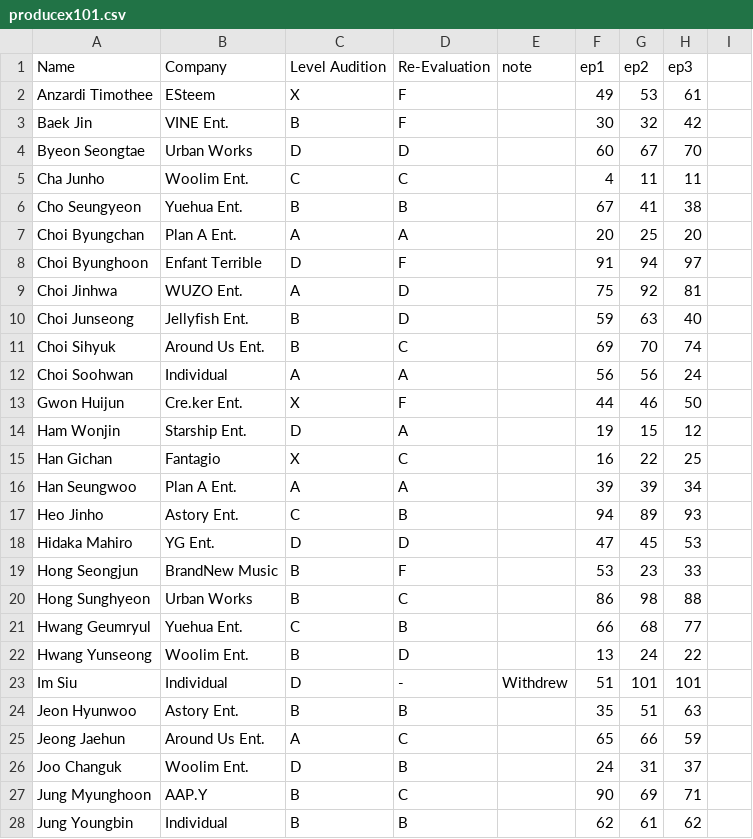
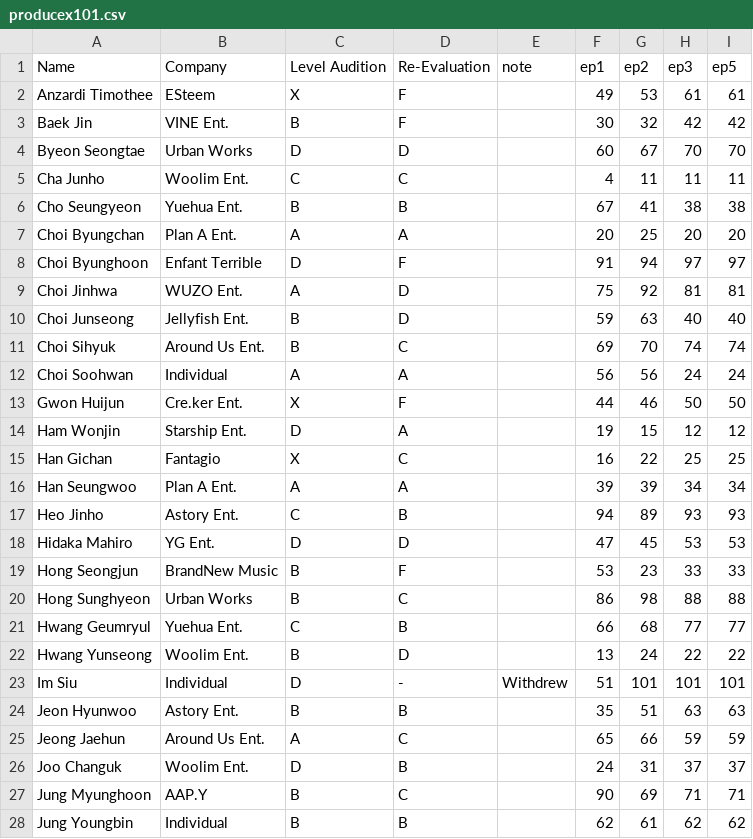
Before and after one commit to ajyu124/px101ranking, a CSV file: producex101.csv, drawn as a sheet; only a part is shown; the diff covers the shown part only.

Commit message:
Update producex101.csv

```diff
--- a/producex101.csv
+++ b/producex101.csv
@@ -1,28 +1,28 @@
-Name,Company,Level Audition,Re-Evaluation,note,ep1,ep2,ep3
-Anzardi Timothee,ESteem,X,F,,49,53,61
-Baek Jin,VINE Ent.,B,F,,30,32,42
-Byeon Seongtae,Urban Works,D,D,,60,67,70
-Cha Junho,Woolim Ent.,C,C,,4,11,11
-Cho Seungyeon,Yuehua Ent.,B,B,,67,41,38
-Choi Byungchan,Plan A Ent.,A,A,,20,25,20
-Choi Byunghoon,Enfant Terrible,D,F,,91,94,97
-Choi Jinhwa,WUZO Ent.,A,D,,75,92,81
-Choi Junseong,Jellyfish Ent.,B,D,,59,63,40
-Choi Sihyuk,Around Us Ent.,B,C,,69,70,74
-Choi Soohwan,Individual,A,A,,56,56,24
-Gwon Huijun,Cre.ker Ent.,X,F,,44,46,50
-Ham Wonjin,Starship Ent.,D,A,,19,15,12
-Han Gichan,Fantagio,X,C,,16,22,25
-Han Seungwoo,Plan A Ent.,A,A,,39,39,34
-Heo Jinho,Astory Ent.,C,B,,94,89,93
-Hidaka Mahiro,YG Ent.,D,D,,47,45,53
-Hong Seongjun,BrandNew Music,B,F,,53,23,33
-Hong Sunghyeon,Urban Works,B,C,,86,98,88
-Hwang Geumryul,Yuehua Ent.,C,B,,66,68,77
-Hwang Yunseong,Woolim Ent.,B,D,,13,24,22
-Im Siu,Individual,D,-,Withdrew,51,101,101
-Jeon Hyunwoo,Astory Ent.,B,B,,35,51,63
-Jeong Jaehun,Around Us Ent.,A,C,,65,66,59
-Joo Changuk,Woolim Ent.,D,B,,24,31,37
-Jung Myunghoon,AAP.Y,B,C,,90,69,71
-Jung Youngbin,Individual,B,B,,62,61,62
+Name,Company,Level Audition,Re-Evaluation,note,ep1,ep2,ep3,ep5
+Anzardi Timothee,ESteem,X,F,,49,53,61,61
+Baek Jin,VINE Ent.,B,F,,30,32,42,42
+Byeon Seongtae,Urban Works,D,D,,60,67,70,70
+Cha Junho,Woolim Ent.,C,C,,4,11,11,11
+Cho Seungyeon,Yuehua Ent.,B,B,,67,41,38,38
+Choi Byungchan,Plan A Ent.,A,A,,20,25,20,20
+Choi Byunghoon,Enfant Terrible,D,F,,91,94,97,97
+Choi Jinhwa,WUZO Ent.,A,D,,75,92,81,81
+Choi Junseong,Jellyfish Ent.,B,D,,59,63,40,40
+Choi Sihyuk,Around Us Ent.,B,C,,69,70,74,74
+Choi Soohwan,Individual,A,A,,56,56,24,24
+Gwon Huijun,Cre.ker Ent.,X,F,,44,46,50,50
+Ham Wonjin,Starship Ent.,D,A,,19,15,12,12
+Han Gichan,Fantagio,X,C,,16,22,25,25
+Han Seungwoo,Plan A Ent.,A,A,,39,39,34,34
+Heo Jinho,Astory Ent.,C,B,,94,89,93,93
+Hidaka Mahiro,YG Ent.,D,D,,47,45,53,53
+Hong Seongjun,BrandNew Music,B,F,,53,23,33,33
+Hong Sunghyeon,Urban Works,B,C,,86,98,88,88
+Hwang Geumryul,Yuehua Ent.,C,B,,66,68,77,77
+Hwang Yunseong,Woolim Ent.,B,D,,13,24,22,22
+Im Siu,Individual,D,-,Withdrew,51,101,101,101
+Jeon Hyunwoo,Astory Ent.,B,B,,35,51,63,63
+Jeong Jaehun,Around Us Ent.,A,C,,65,66,59,59
+Joo Changuk,Woolim Ent.,D,B,,24,31,37,37
+Jung Myunghoon,AAP.Y,B,C,,90,69,71,71
+Jung Youngbin,Individual,B,B,,62,61,62,62
```
Also changed, not shown: 73 edited cells elsewhere in this file.
